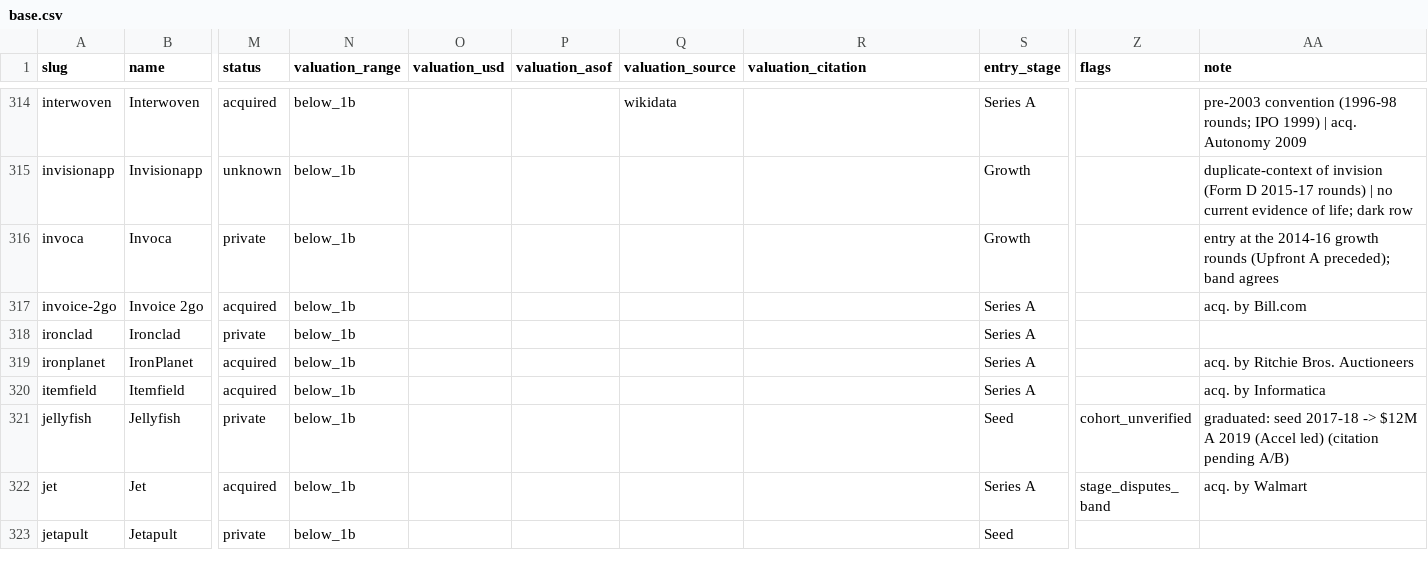
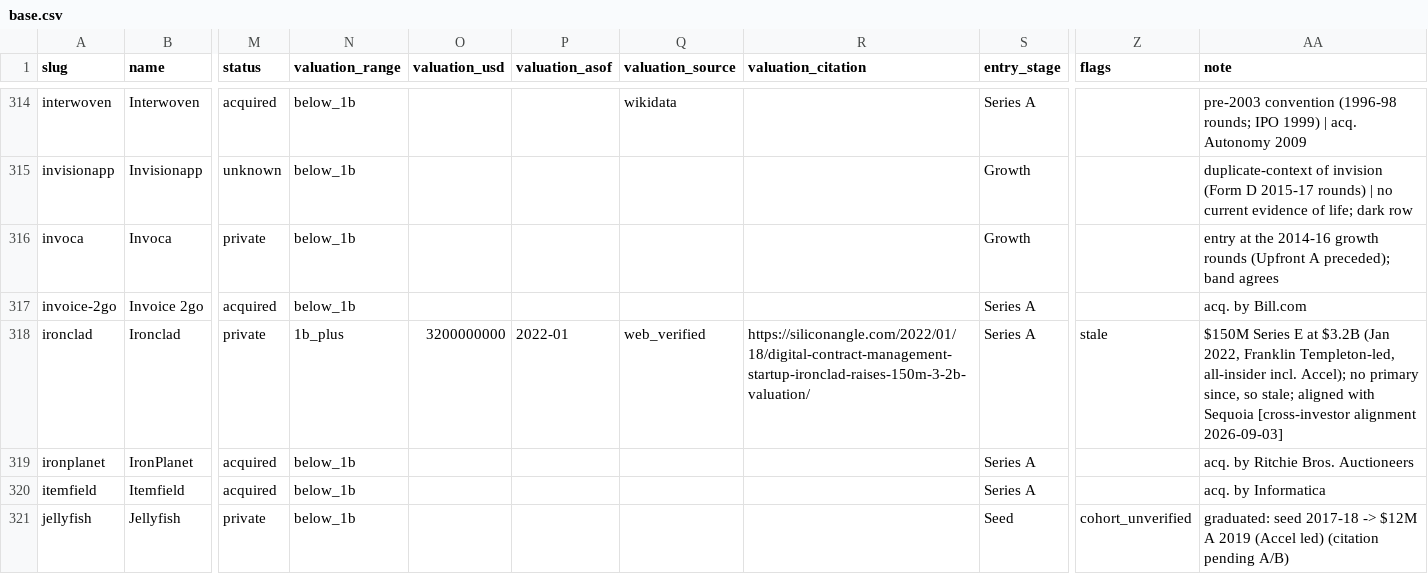
Before and after one commit to Erik-List/merit-capital, a CSV file: data/collection/investors/accel/base.csv, drawn as a sheet; only a part is shown, gaps mark what is left out; the shorter side is filled out with more unchanged rows; the diff covers the shown part only; the diff names each change by its address in the sheet, - before the commit and + after, or states it on an @@ line.

```diff
--- a/data/collection/investors/accel/base.csv
+++ b/data/collection/investors/accel/base.csv
-N318 (valuation_range): below_1b
+N318 (valuation_range): 1b_plus
-O318 (valuation_usd): (empty)
+O318 (valuation_usd): 3200000000
-P318 (valuation_asof): (empty)
+P318 (valuation_asof): 2022-01
-Q318 (valuation_source): (empty)
+Q318 (valuation_source): web_verified
-R318 (valuation_citation): (empty)
+R318 (valuation_citation): https://siliconangle.com/2022/01/18/digital-contract-management-startup-ironclad-raises-150m-3-2b-valuation/
-Z318 (flags): (empty)
+Z318 (flags): stale
-AA318 (note): (empty)
+AA318 (note): $150M Series E at $3.2B (Jan 2022, Franklin Templeton-led, all-insider incl. Accel); no primary since, so stale; aligned with Sequoia [cross-investor alignment 2026-09-03]
```
Also changed, not shown: 99 edited cells elsewhere in this file, data/collection/investors/a16z/base.csv, data/collection/investors/lightspeed/base.csv, 28 other files.
